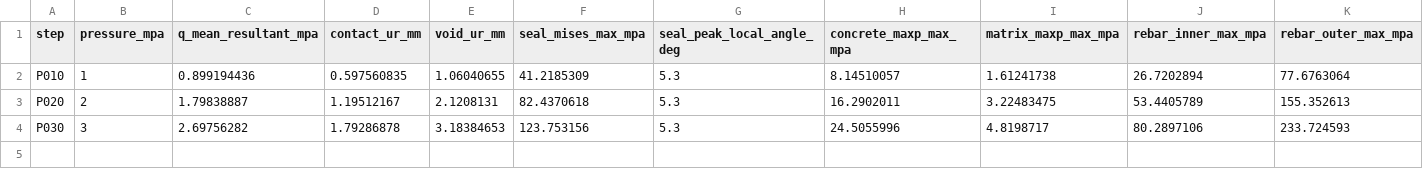
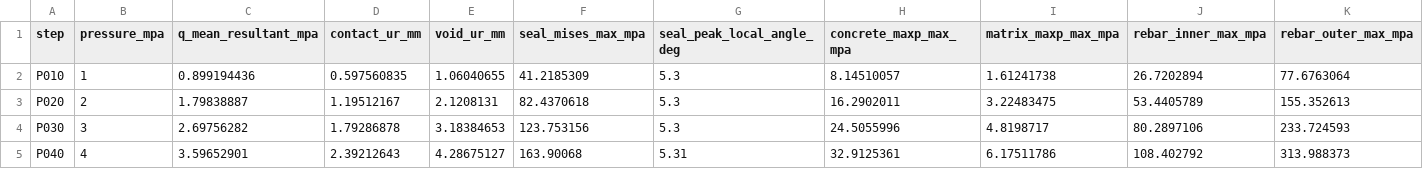
Before and after one commit to wangzhangxing-cmd/wangjiao-void, a CSV file: 04_results/sa_ep/B10_P2048/summary.csv, drawn as a sheet; only a part is shown; rows hold the shown columns only; the diff names each change by its address in the sheet, - before the commit and + after, or states it on an @@ line.

```diff
--- a/04_results/sa_ep/B10_P2048/summary.csv
+++ b/04_results/sa_ep/B10_P2048/summary.csv
+row 5: P040 | 4 | 3.59652901 | 2.39212643 | 4.28675127 | 163.90068 | 5.31 | 32.9125361 | 6.17511786 | 108.402792 | 313.988373
```
